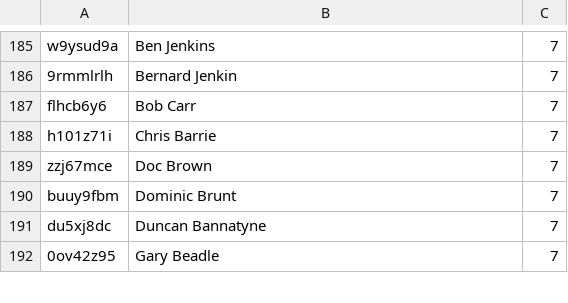
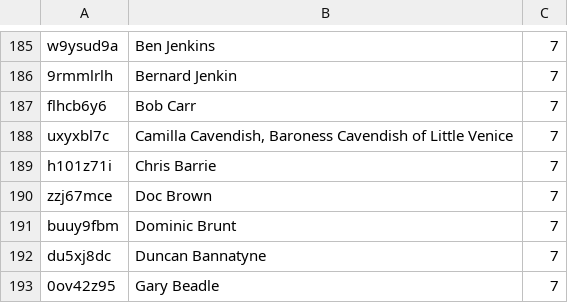
Before and after one commit to slowe/panelshows, a CSV file: people/ranked-b.csv, drawn as a sheet; only a part is shown, gaps mark what is left out.

```diff
--- a/people/ranked-b.csv
+++ b/people/ranked-b.csv
@@ -187,2 +187,3 @@ w9ysud9a,"Ben Jenkins",7
 flhcb6y6,"Bob Carr",7
+uxyxbl7c,"Camilla Cavendish, Baroness Cavendish of Little Venice",7
 h101z71i,"Chris Barrie",7
```
Also changed, not shown: people/people.tsv, people/ranked-l.csv, 30 other files.
